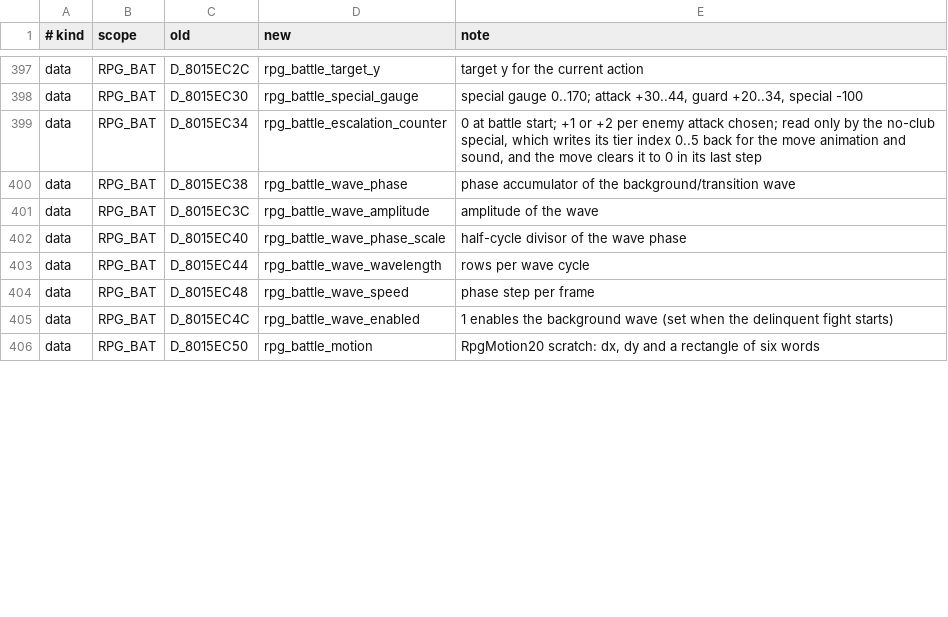
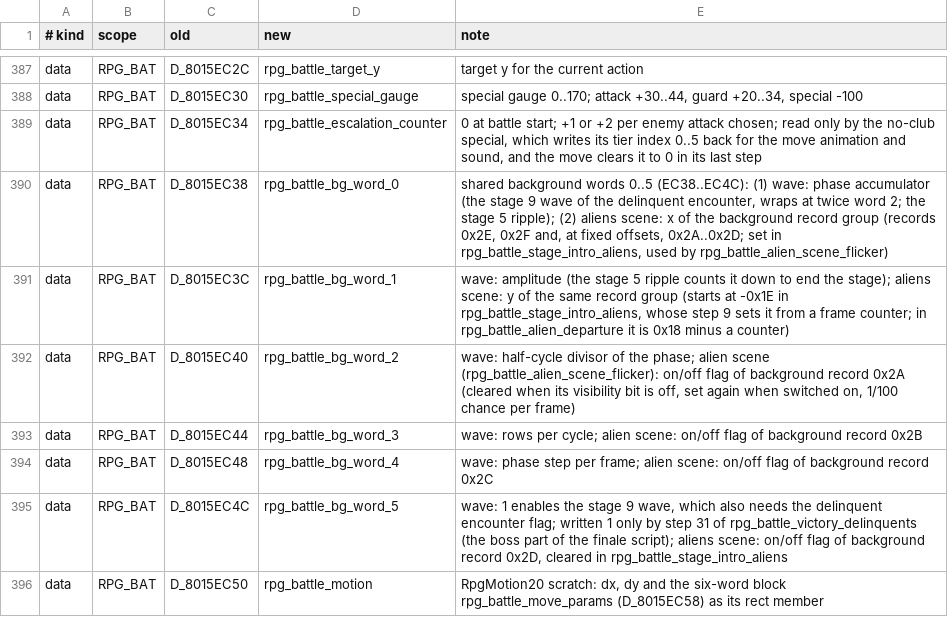
Before and after one commit to CosmicScribe64/tokimemo-ps1-decomp, a TSV file: config/renames/proposals/o-rpgbat.tsv, drawn as a sheet; only a part is shown, gaps mark what is left out; the diff covers the shown part only.

```diff
--- a/config/renames/proposals/o-rpgbat.tsv
+++ b/config/renames/proposals/o-rpgbat.tsv
@@ -399,8 +389,8 @@ data	RPG_BAT	D_8015EC30	rpg_battle_special_gauge	special gauge 0..170; attack +3
 data	RPG_BAT	D_8015EC34	rpg_battle_escalation_counter	0 at battle start; +1 or +2 per enemy attack chosen; read only by the no-club special, which writes its tier index 0..5 back for the move animation and sound, and the move clears it to 0 in its last step
-data	RPG_BAT	D_8015EC38	rpg_battle_wave_phase	phase accumulator of the background/transition wave
-data	RPG_BAT	D_8015EC3C	rpg_battle_wave_amplitude	amplitude of the wave
-data	RPG_BAT	D_8015EC40	rpg_battle_wave_phase_scale	half-cycle divisor of the wave phase
-data	RPG_BAT	D_8015EC44	rpg_battle_wave_wavelength	rows per wave cycle
-data	RPG_BAT	D_8015EC48	rpg_battle_wave_speed	phase step per frame
-data	RPG_BAT	D_8015EC4C	rpg_battle_wave_enabled	1 enables the background wave (set when the delinquent fight starts)
-data	RPG_BAT	D_8015EC50	rpg_battle_motion	RpgMotion20 scratch: dx, dy and a rectangle of six words
+data	RPG_BAT	D_8015EC38	rpg_battle_bg_word_0	shared background words 0..5 (EC38..EC4C): (1) wave: phase accumulator (the stage 9 wave of the delinquent encounter, wraps at twice word 2; the stage 5 ripple); (2) aliens scene: x of the background record group (records 0x2E, 0x2F and, at fixed offsets, 0x2A..0x2D; set in rpg_battle_stage_intro_aliens, used by rpg_battle_alien_scene_flicker)
+data	RPG_BAT	D_8015EC3C	rpg_battle_bg_word_1	wave: amplitude (the stage 5 ripple counts it down to end the stage); aliens scene: y of the same record group (starts at -0x1E in rpg_battle_stage_intro_aliens, whose step 9 sets it from a frame counter; in rpg_battle_alien_departure it is 0x18 minus a counter)
+data	RPG_BAT	D_8015EC40	rpg_battle_bg_word_2	wave: half-cycle divisor of the phase; alien scene (rpg_battle_alien_scene_flicker): on/off flag of background record 0x2A (cleared when its visibility bit is off, set again when switched on, 1/100 chance per frame)
+data	RPG_BAT	D_8015EC44	rpg_battle_bg_word_3	wave: rows per cycle; alien scene: on/off flag of background record 0x2B
+data	RPG_BAT	D_8015EC48	rpg_battle_bg_word_4	wave: phase step per frame; alien scene: on/off flag of background record 0x2C
+data	RPG_BAT	D_8015EC4C	rpg_battle_bg_word_5	wave: 1 enables the stage 9 wave, which also needs the delinquent encounter flag; written 1 only by step 31 of rpg_battle_victory_delinquents (the boss part of the finale script); aliens scene: on/off flag of background record 0x2D, cleared in rpg_battle_stage_intro_aliens
+data	RPG_BAT	D_8015EC50	rpg_battle_motion	RpgMotion20 scratch: dx, dy and the six-word block rpg_battle_move_params (D_8015EC58) as its rect member
```
Also changed, not shown: 17 removed rows and 49 edited cells elsewhere in this file, 3 other files.
